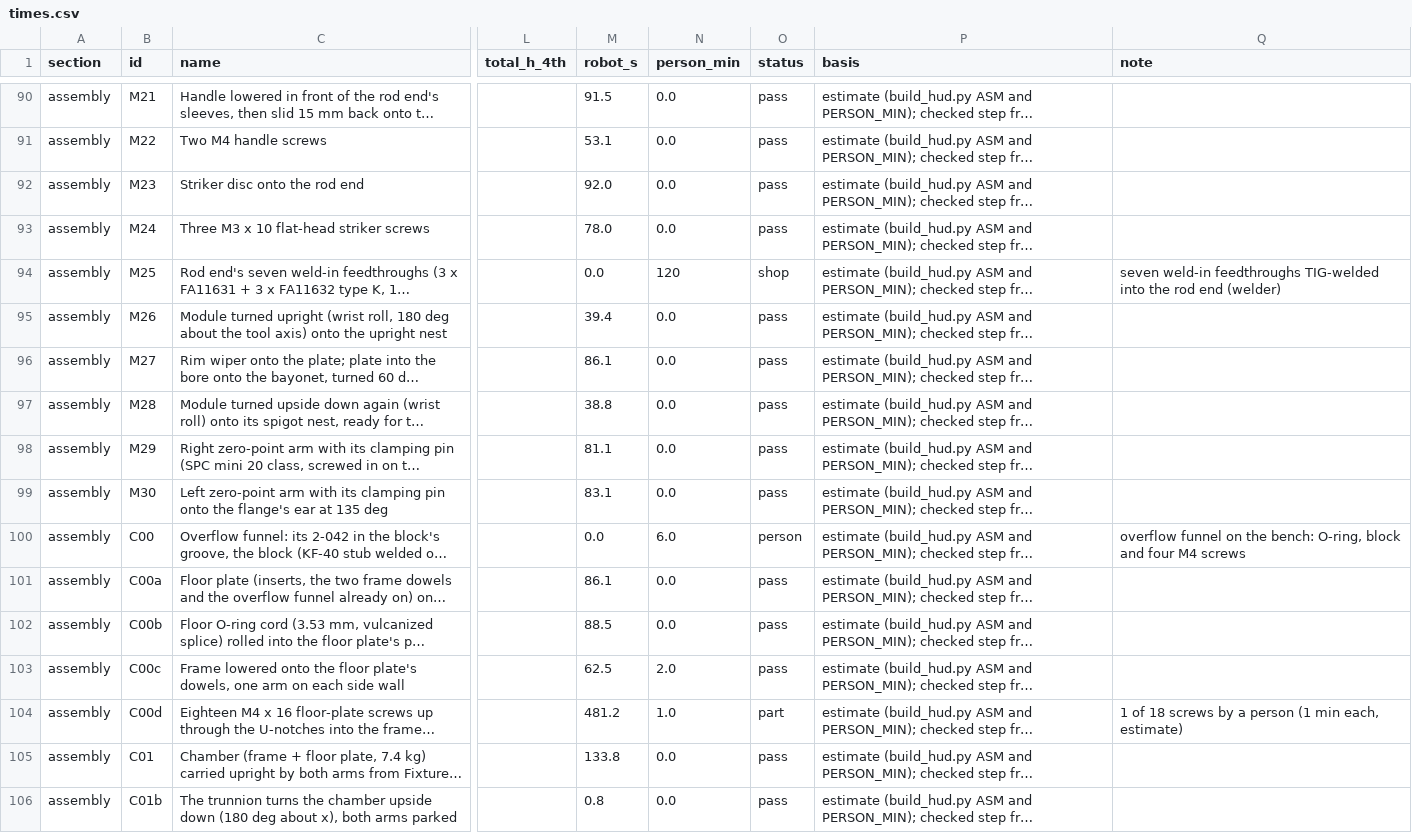
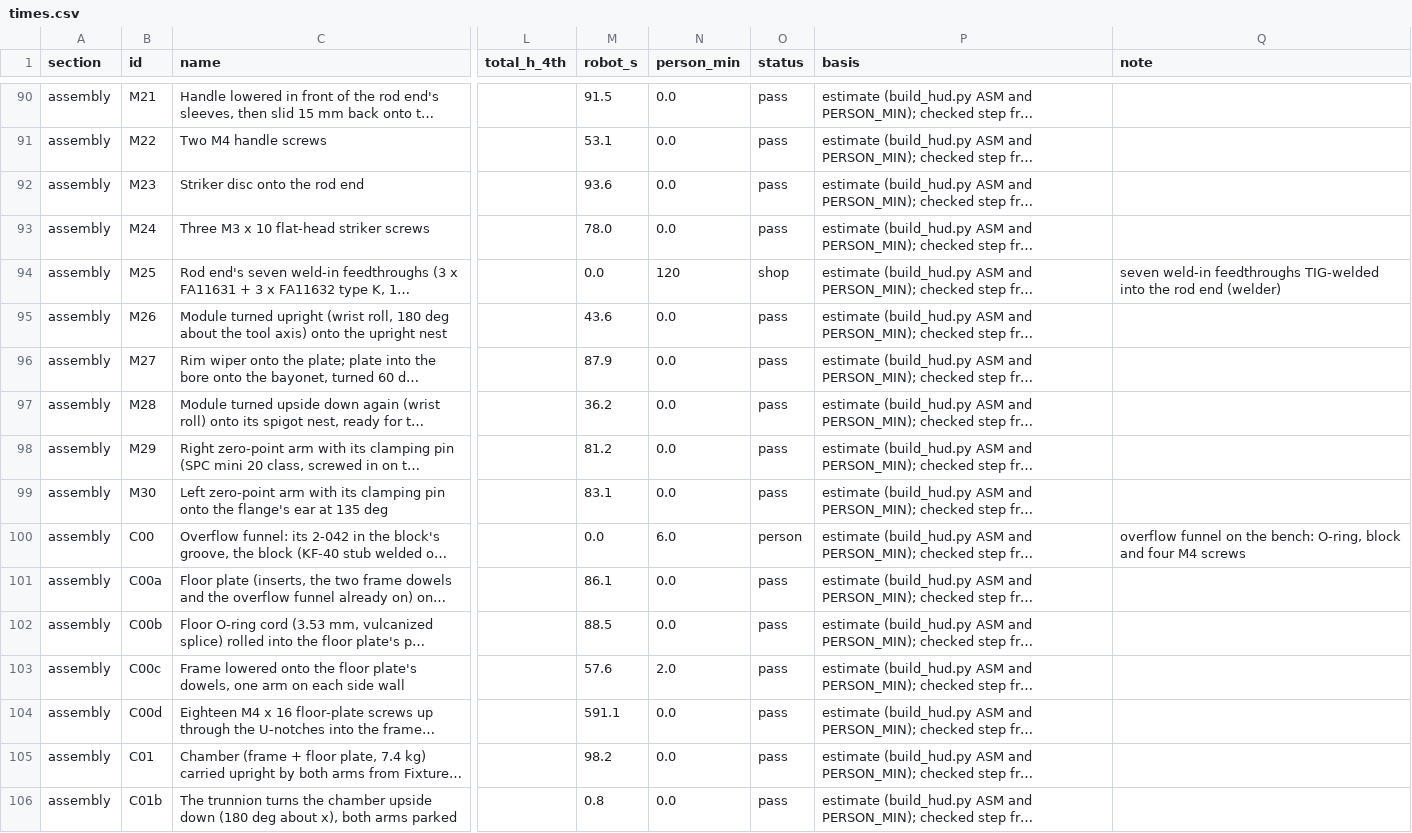
Before and after one commit to vertical-cloud-lab/digital-alloy-lab, a CSV file: desktop-lpbf/robot-build/times.csv, drawn as a sheet; only a part is shown, gaps mark what is left out; long unchanged cells end in …; the diff covers the shown part only; the diff names each change by its address in the sheet, - before the commit and + after, or states it on an @@ line.

```diff
--- a/desktop-lpbf/robot-build/times.csv
+++ b/desktop-lpbf/robot-build/times.csv
-M92 (robot_s): 92.0
+M92 (robot_s): 93.6
-M95 (robot_s): 39.4
+M95 (robot_s): 43.6
-M96 (robot_s): 86.1
+M96 (robot_s): 87.9
-M97 (robot_s): 38.8
+M97 (robot_s): 36.2
-M98 (robot_s): 81.1
+M98 (robot_s): 81.2
-M103 (robot_s): 62.5
+M103 (robot_s): 57.6
-M104 (robot_s): 481.2
+M104 (robot_s): 591.1
-N104 (person_min): 1.0
+N104 (person_min): 0.0
-O104 (status): part
+O104 (status): pass
-Q104 (note): 1 of 18 screws by a person (1 min each, estimate)
+Q104 (note): (empty)
-M105 (robot_s): 133.8
+M105 (robot_s): 98.2
```
Also changed, not shown: 4 added rows and 58 edited cells elsewhere in this file, 9 other files.
